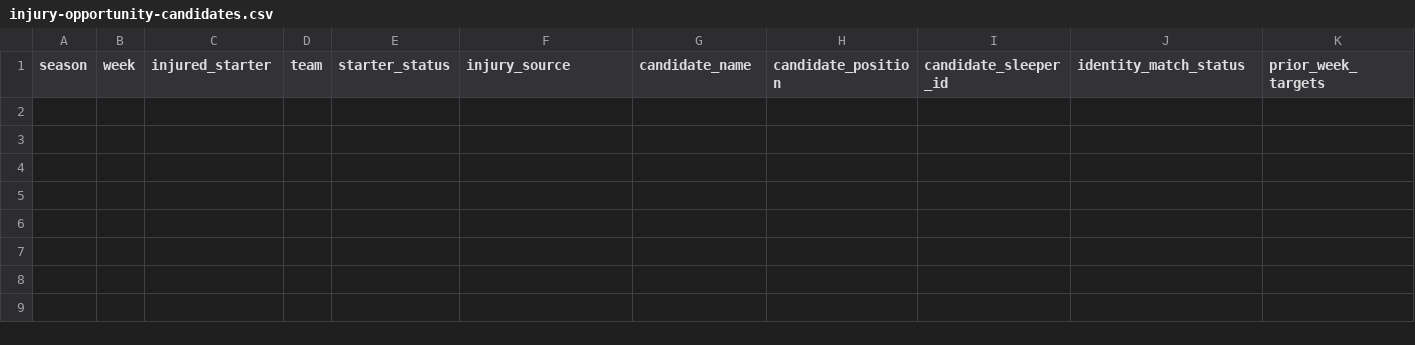
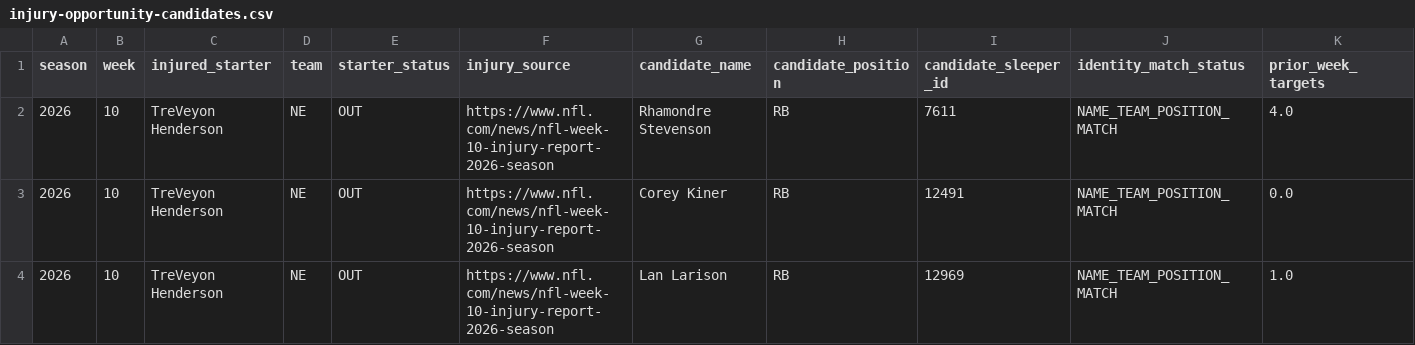
Before and after one commit to egarza2424/Data-Daddy, a CSV file: projection-model/validation/injury-opportunity-candidates.csv, drawn as a sheet; only a part is shown; rows hold the shown columns only; the diff names each change by its address in the sheet, - before the commit and + after, or states it on an @@ line.

```diff
--- a/projection-model/validation/injury-opportunity-candidates.csv
+++ b/projection-model/validation/injury-opportunity-candidates.csv
+row 2: 2026 | 10 | TreVeyon Henderson | NE | OUT | https://www.nfl.com/news/nfl-week-10-injury-report-2026-season | Rhamondre Stevenson | RB | 7611 | NAME_TEAM_POSITION_MATCH | 4.0
+row 3: 2026 | 10 | TreVeyon Henderson | NE | OUT | https://www.nfl.com/news/nfl-week-10-injury-report-2026-season | Corey Kiner | RB | 12491 | NAME_TEAM_POSITION_MATCH | 0.0
+row 4: 2026 | 10 | TreVeyon Henderson | NE | OUT | https://www.nfl.com/news/nfl-week-10-injury-report-2026-season | Lan Larison | RB | 12969 | NAME_TEAM_POSITION_MATCH | 1.0
```
Also changed, not shown: projection-model/2026-week10-ppr-projections.csv, projection-model/validation/2024-rb-absence-retention-backtest.csv, 5 other files.
